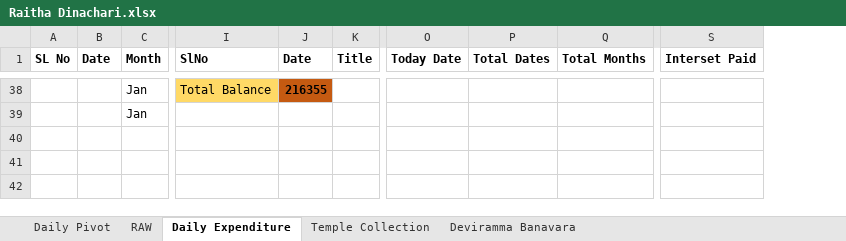
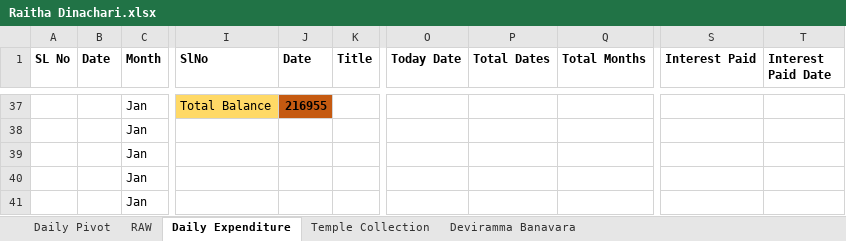
Before and after one commit to APP94815-ec-br/RaithaDinachari, an Excel workbook: Raitha Dinachari.xlsx, sheet Daily Expenditure, drawn as a sheet; only a part is shown, gaps mark what is left out; values as stored, in another font and other column widths than the file's, no borders; removed rows and columns are numbered as before the commit, all else as after; rows hold the shown columns only; the diff covers the shown part only; the diff names each change by its address in the sheet, - before the commit and + after, or states it on an @@ line.

```diff
--- a/Raitha Dinachari.xlsx (sheet Daily Expenditure)
+++ b/Raitha Dinachari.xlsx (sheet Daily Expenditure)
-column O (Today Date), empty
-column P (Total Dates), empty
-column Q (Total Months), empty
+column O (Today Date), empty
+column P (Total Dates), empty
+column Q (Total Months), empty
+column T (Interest Paid Date), empty
-S1: Interset Paid
+S1: Interest Paid
-J37 (Date): 216355
+J37 (Date): 216955
+row 39:  |  | Jan
+row 40:  |  | Jan
+row 41:  |  | Jan
```
Also changed, not shown: 1 removed row and 56 edited cells elsewhere in this sheet, sheet RAW, sheet Daily Pivot, formulas that keep their value, hidden cells.
